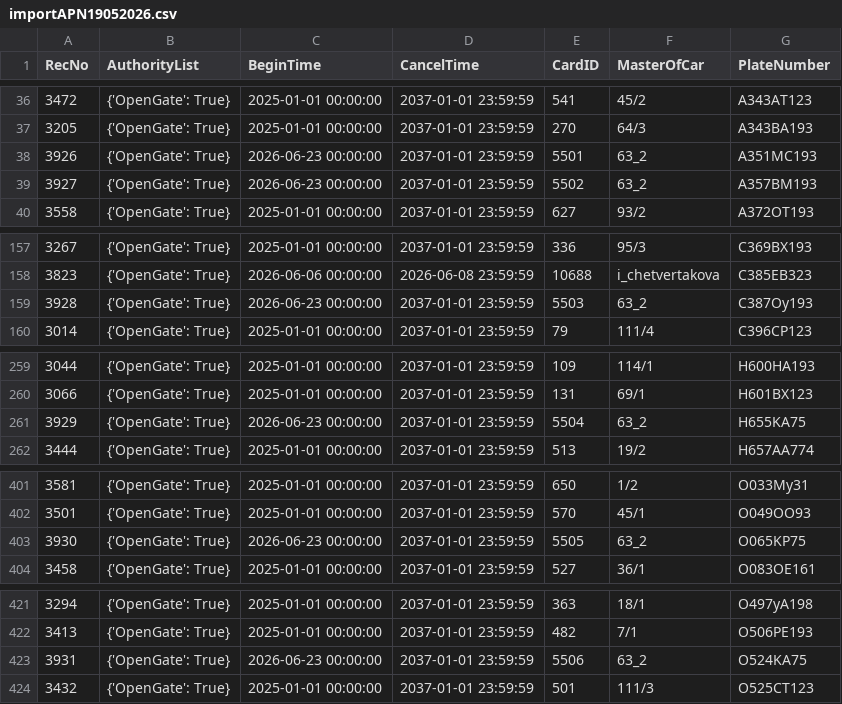
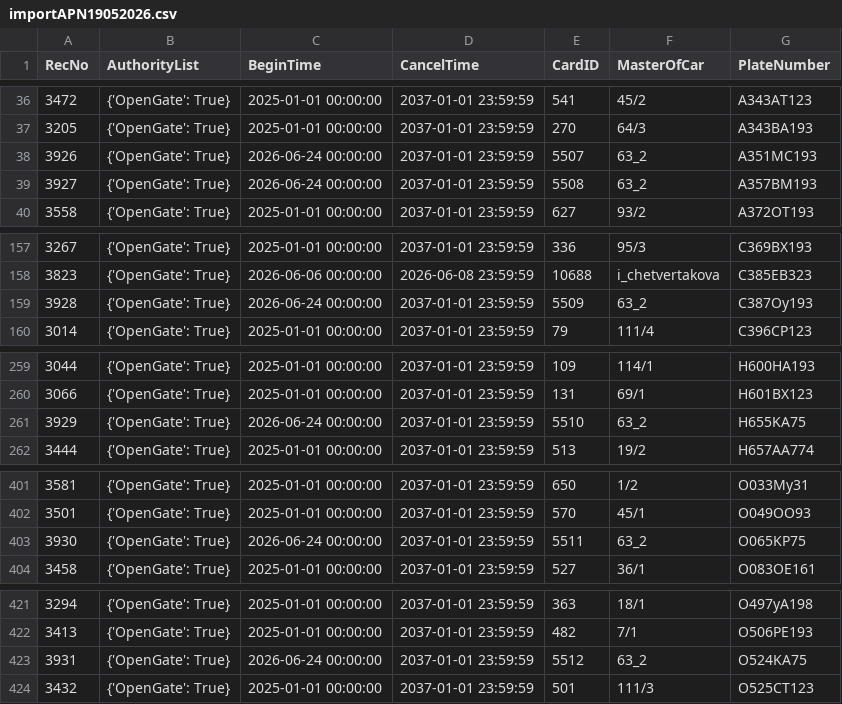
Before and after one commit to Fulltimetrading/importapn19052026-owner-report, a CSV file: data/importAPN19052026.csv, drawn as a sheet; only a part is shown, gaps mark what is left out.

Commit message:
Add source CSV data

```diff
--- a/data/importAPN19052026.csv
+++ b/data/importAPN19052026.csv
@@ -37,4 +37,4 @@ RecNo,AuthorityList,BeginTime,CancelTime,CardID,MasterOfCar,PlateNumber
 3205,{'OpenGate': True},2025-01-01 00:00:00,2037-01-01 23:59:59,270,64/3,A343BA193
-3926,{'OpenGate': True},2026-06-23 00:00:00,2037-01-01 23:59:59,5501,63_2,A351MC193
-3927,{'OpenGate': True},2026-06-23 00:00:00,2037-01-01 23:59:59,5502,63_2,A357BM193
+3926,{'OpenGate': True},2026-06-24 00:00:00,2037-01-01 23:59:59,5507,63_2,A351MC193
+3927,{'OpenGate': True},2026-06-24 00:00:00,2037-01-01 23:59:59,5508,63_2,A357BM193
 3558,{'OpenGate': True},2025-01-01 00:00:00,2037-01-01 23:59:59,627,93/2,A372OT193
@@ -158,3 +158,3 @@ RecNo,AuthorityList,BeginTime,CancelTime,CardID,MasterOfCar,PlateNumber
 3823,{'OpenGate': True},2026-06-06 00:00:00,2026-06-08 23:59:59,10688,i_chetvertakova,C385EB323
-3928,{'OpenGate': True},2026-06-23 00:00:00,2037-01-01 23:59:59,5503,63_2,C387Oy193
+3928,{'OpenGate': True},2026-06-24 00:00:00,2037-01-01 23:59:59,5509,63_2,C387Oy193
 3014,{'OpenGate': True},2025-01-01 00:00:00,2037-01-01 23:59:59,79,111/4,C396CP123
@@ -260,3 +260,3 @@ RecNo,AuthorityList,BeginTime,CancelTime,CardID,MasterOfCar,PlateNumber
 3066,{'OpenGate': True},2025-01-01 00:00:00,2037-01-01 23:59:59,131,69/1,H601BX123
-3929,{'OpenGate': True},2026-06-23 00:00:00,2037-01-01 23:59:59,5504,63_2,H655KA75
+3929,{'OpenGate': True},2026-06-24 00:00:00,2037-01-01 23:59:59,5510,63_2,H655KA75
 3444,{'OpenGate': True},2025-01-01 00:00:00,2037-01-01 23:59:59,513,19/2,H657AA774
@@ -402,3 +402,3 @@ RecNo,AuthorityList,BeginTime,CancelTime,CardID,MasterOfCar,PlateNumber
 3501,{'OpenGate': True},2025-01-01 00:00:00,2037-01-01 23:59:59,570,45/1,O049OO93
-3930,{'OpenGate': True},2026-06-23 00:00:00,2037-01-01 23:59:59,5505,63_2,O065KP75
+3930,{'OpenGate': True},2026-06-24 00:00:00,2037-01-01 23:59:59,5511,63_2,O065KP75
 3458,{'OpenGate': True},2025-01-01 00:00:00,2037-01-01 23:59:59,527,36/1,O083OE161
@@ -422,3 +422,3 @@ RecNo,AuthorityList,BeginTime,CancelTime,CardID,MasterOfCar,PlateNumber
 3413,{'OpenGate': True},2025-01-01 00:00:00,2037-01-01 23:59:59,482,7/1,O506PE193
-3931,{'OpenGate': True},2026-06-23 00:00:00,2037-01-01 23:59:59,5506,63_2,O524KA75
+3931,{'OpenGate': True},2026-06-24 00:00:00,2037-01-01 23:59:59,5512,63_2,O524KA75
 3432,{'OpenGate': True},2025-01-01 00:00:00,2037-01-01 23:59:59,501,111/3,O525CT123
```
Also changed, not shown: 1 other file.
